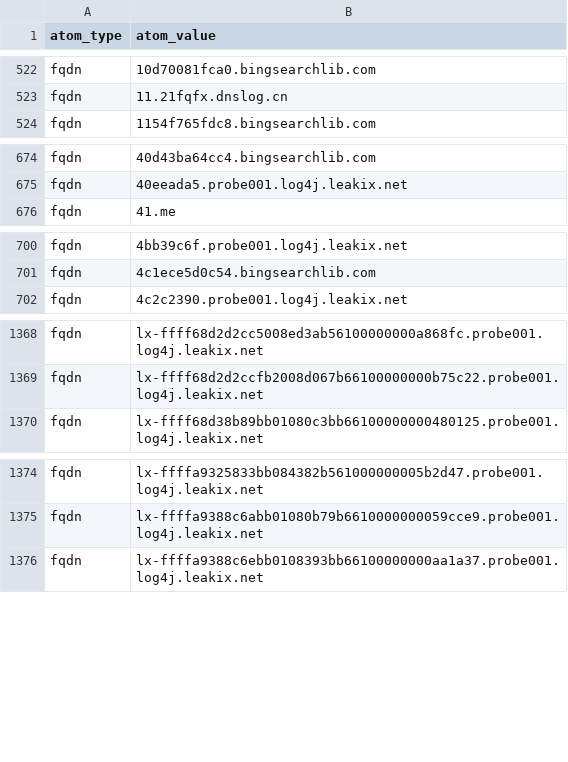
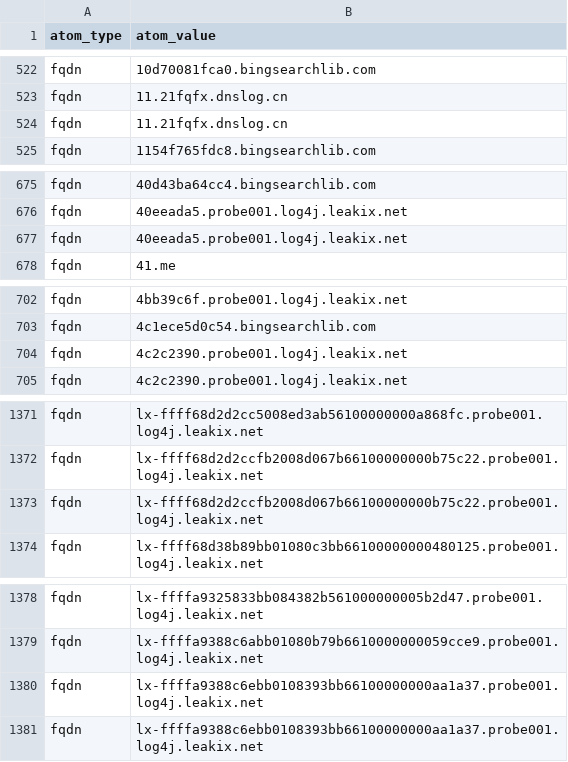
Before and after one commit to Orange-Cyberdefense/log4shell_iocs, a CSV file: OCD-Datalake-Log4Shell_Payload_hosting.csv, drawn as a sheet; only a part is shown, gaps mark what is left out; the diff covers the shown part only.

```diff
--- a/OCD-Datalake-Log4Shell_Payload_hosting.csv
+++ b/OCD-Datalake-Log4Shell_Payload_hosting.csv
@@ -523,2 +523,3 @@ fqdn,10d70081fca0.bingsearchlib.com
 fqdn,11.21fqfx.dnslog.cn
+fqdn,11.21fqfx.dnslog.cn
 fqdn,1154f765fdc8.bingsearchlib.com
@@ -675,2 +676,3 @@ fqdn,40d43ba64cc4.bingsearchlib.com
 fqdn,40eeada5.probe001.log4j.leakix.net
+fqdn,40eeada5.probe001.log4j.leakix.net
 fqdn,41.me
@@ -701,2 +703,3 @@ fqdn,4bb39c6f.probe001.log4j.leakix.net
 fqdn,4c1ece5d0c54.bingsearchlib.com
+fqdn,4c2c2390.probe001.log4j.leakix.net
 fqdn,4c2c2390.probe001.log4j.leakix.net
@@ -1369,2 +1372,3 @@ fqdn,lx-ffff68d2d2cc5008ed3ab56100000000a868fc.probe001.log4j.leakix.net
 fqdn,lx-ffff68d2d2ccfb2008d067b66100000000b75c22.probe001.log4j.leakix.net
+fqdn,lx-ffff68d2d2ccfb2008d067b66100000000b75c22.probe001.log4j.leakix.net
 fqdn,lx-ffff68d38b89bb01080c3bb66100000000480125.probe001.log4j.leakix.net
@@ -1375,2 +1379,3 @@ fqdn,lx-ffffa9325833bb084382b561000000005b2d47.probe001.log4j.leakix.net
 fqdn,lx-ffffa9388c6abb01080b79b6610000000059cce9.probe001.log4j.leakix.net
+fqdn,lx-ffffa9388c6ebb0108393bb66100000000aa1a37.probe001.log4j.leakix.net
 fqdn,lx-ffffa9388c6ebb0108393bb66100000000aa1a37.probe001.log4j.leakix.net
```
Also changed, not shown: 4 added rows elsewhere in this file, OCD-Datalake-Log4Shell_IOCs-ALL.csv, OCD-Datalake-Log4Shell_IOCs-Exploit_attempts.csv.
